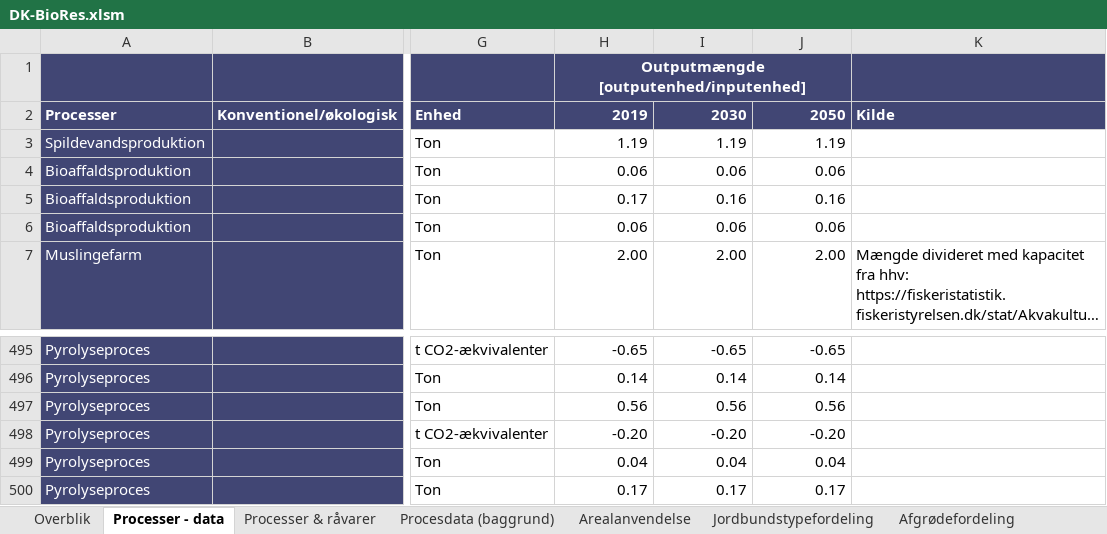
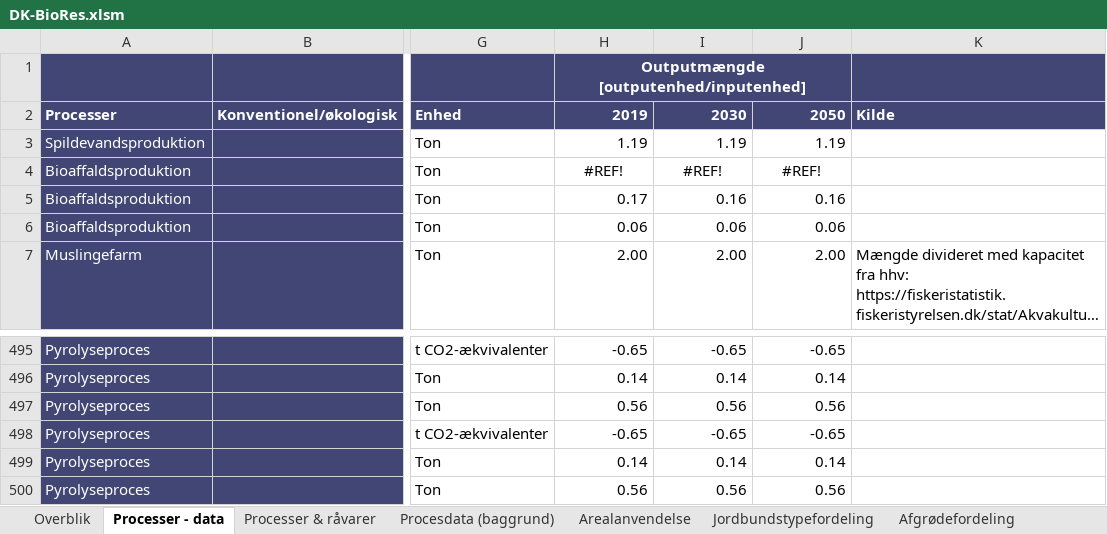
Before and after one commit to Energy-Modelling-Lab/DK-BioRES, an Excel workbook: DK-BioRes.xlsm, sheet Processer - data, drawn as a sheet; only a part is shown, gaps mark what is left out; long unchanged cells end in …; values as stored, in another font and other column widths than the file's, no borders; the diff names each change by its address in the sheet, - before the commit and + after, or states it on an @@ line.

Commit message:
Update of values for pyrolysis process using wood.

```diff
--- a/DK-BioRes.xlsm (sheet Processer - data)
+++ b/DK-BioRes.xlsm (sheet Processer - data)
-H4: 0.06
+H4: #REF!
-H4:J4 alignment: right
+H4:J4 alignment: center
-I4: 0.06
+I4: #REF!
-J4: 0.06
+J4: #REF!
-H498: -0.20
+H498: -0.65
-I498: -0.20
+I498: -0.65
-J498: -0.20
+J498: -0.65
-H499: 0.04
+H499: 0.14
-I499: 0.04
+I499: 0.14
-J499: 0.04
+J499: 0.14
-H500: 0.17
+H500: 0.56
-I500: 0.17
+I500: 0.56
-J500: 0.17
+J500: 0.56
```
Also changed, not shown: sheet Hugst, sheet Affald.
